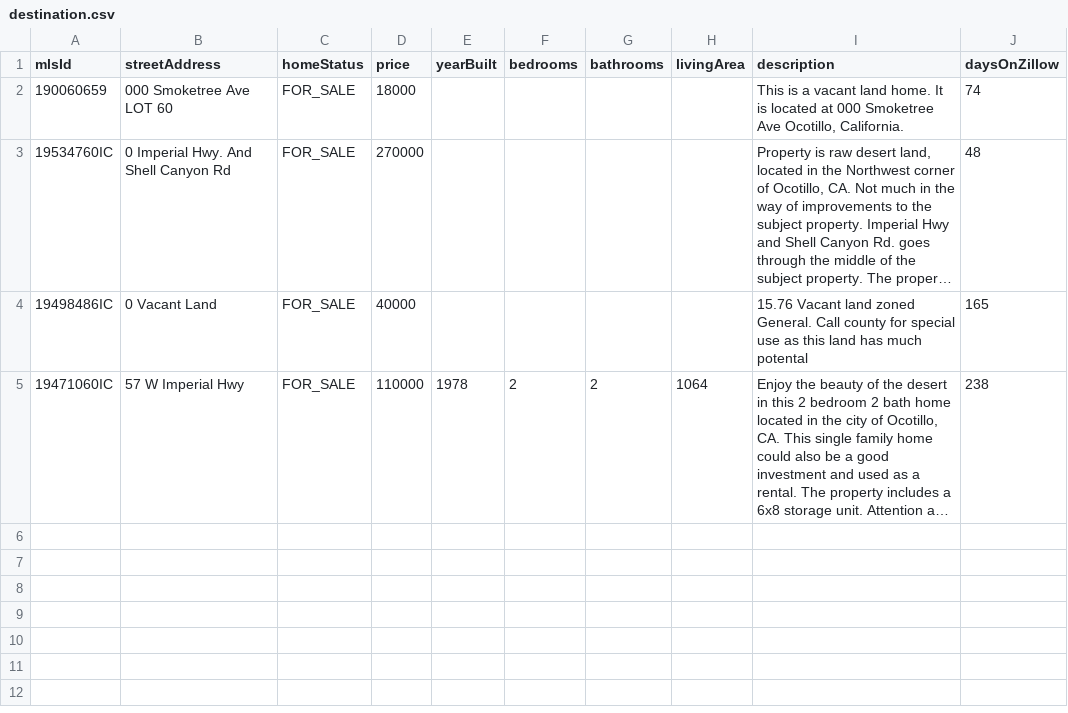
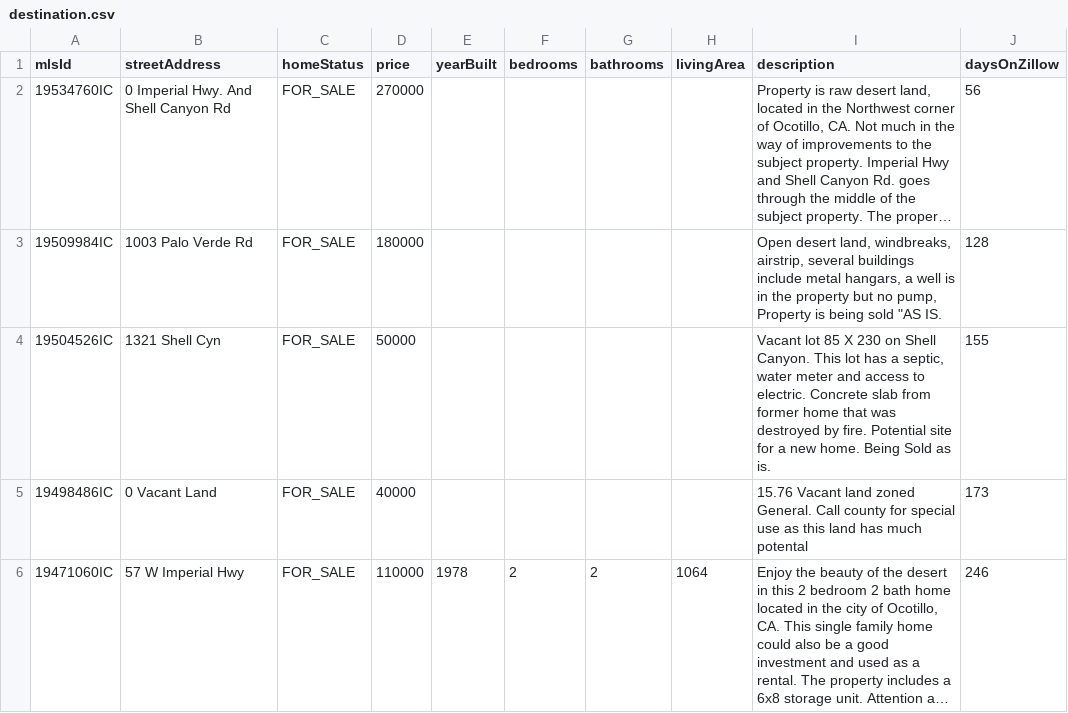
Before and after one commit to Joshrlear/zillowScraper-server, a CSV file: functions/destination.csv, drawn as a sheet; long unchanged cells end in …; removed rows and columns are numbered as before the commit, all else as after; the diff names each change by its address in the sheet, - before the commit and + after, or states it on an @@ line.

```diff
--- a/functions/destination.csv
+++ b/functions/destination.csv
-row 2: 190060659 | 000 Smoketree Ave LOT 60 | FOR_SALE | 18000 |  |  |  |  | This is a vacant land home. It is located at 000 Smoketree Ave Ocotillo, California. | 74
-J2 (daysOnZillow): 48
+J2 (daysOnZillow): 56
+row 3: 19509984IC | 1003 Palo Verde Rd | FOR_SALE | 180000 |  |  |  |  | Open desert land, windbreaks, airstrip, several buildings include metal hangars, a well is in the property but no pump, Property is being sold "AS IS. | 128
+row 4: 19504526IC | 1321 Shell Cyn | FOR_SALE | 50000 |  |  |  |  | Vacant lot 85 X 230 on Shell Canyon. This lot has a septic, water meter and access to electric. Concrete slab from former home that was destroyed by fire. Potential site for a new home. Being Sold as is. | 155
-J5 (daysOnZillow): 165
+J5 (daysOnZillow): 173
-J6 (daysOnZillow): 238
+J6 (daysOnZillow): 246
```
Also changed, not shown: 15 other files.
